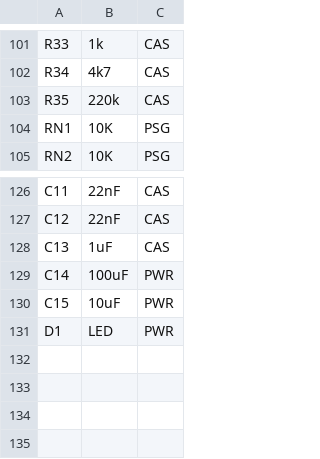
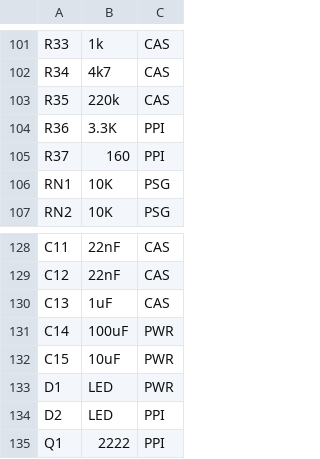
Before and after one commit to artemisamsx/artemisa, a CSV file: hardware/artemisa/components.csv, drawn as a sheet; only a part is shown, gaps mark what is left out; the diff names each change by its address in the sheet, - before the commit and + after, or states it on an @@ line.

```diff
--- a/hardware/artemisa/components.csv
+++ b/hardware/artemisa/components.csv
+row 104: R36 | 3.3K | PPI
+row 105: R37 | 160 | PPI
+row 134: D2 | LED | PPI
+row 135: Q1 | 2222 | PPI
```
Also changed, not shown: 2 other files.
